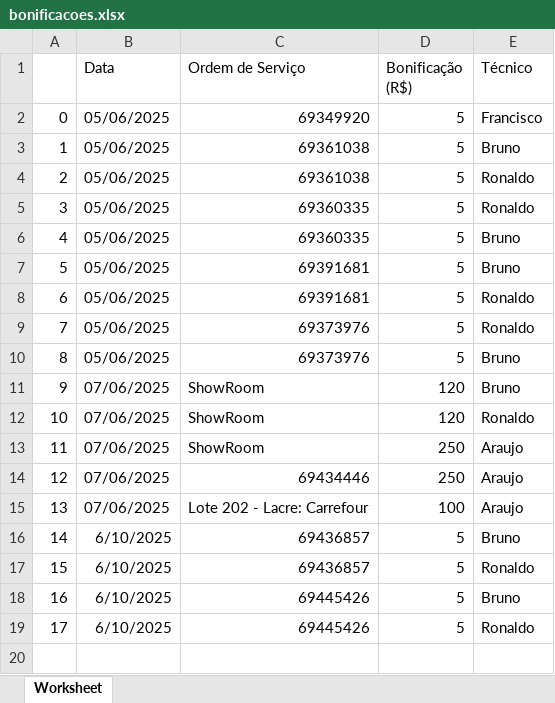
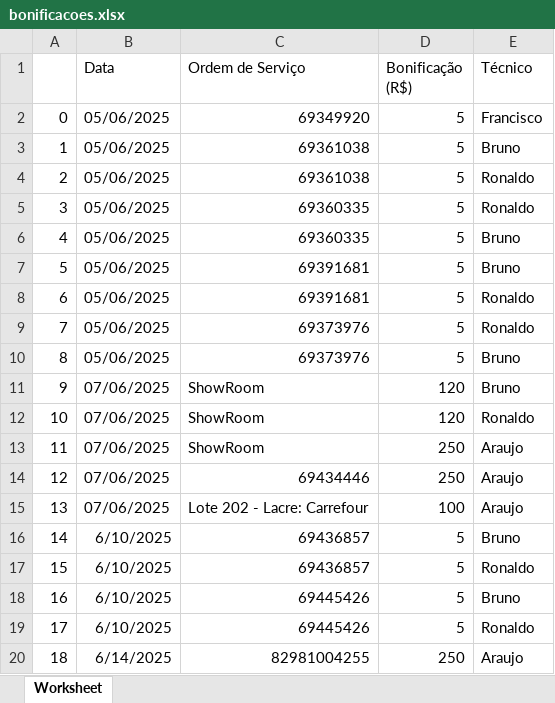
Before and after one commit to fabiodigiorgio/royale-, an Excel workbook: bonificacoes.xlsx, sheet Worksheet, drawn as a sheet; values as stored, in another font and other column widths than the file's, no borders; the diff names each change by its address in the sheet, - before the commit and + after, or states it on an @@ line.

Commit message:
Add files via upload

```diff
--- a/bonificacoes.xlsx (sheet Worksheet)
+++ b/bonificacoes.xlsx (sheet Worksheet)
+row 20: 18 | 6/14/2025 | 82981004255 | 250 | Araujo
```
